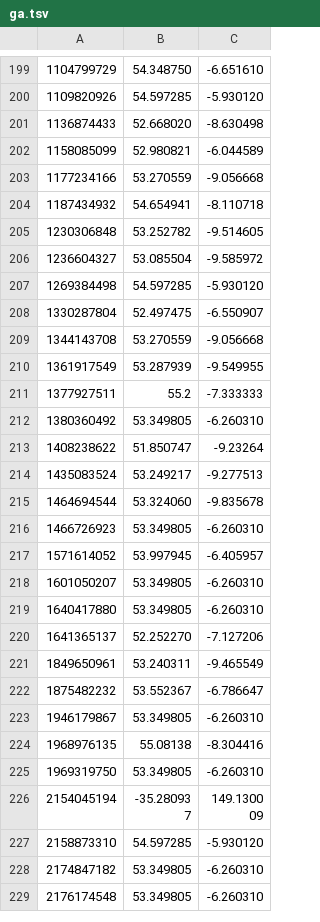
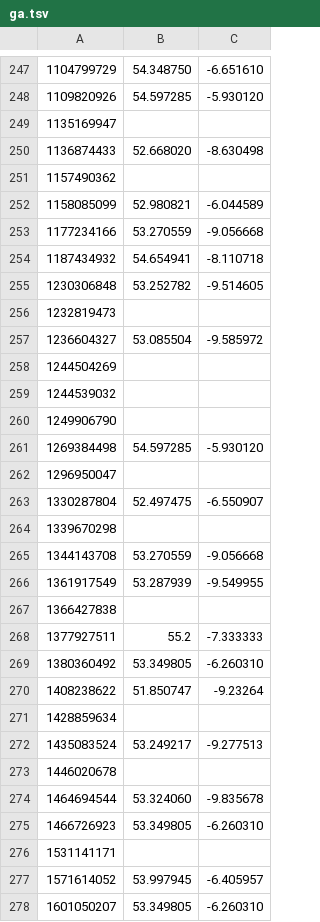
Before and after one commit to kscanne/itweets-geodata, a TSV file: top/ga.tsv, drawn as a sheet; only a part is shown, gaps mark what is left out; the shorter side is filled out with more unchanged rows; the diff covers the shown part only; the diff names each change by its address in the sheet, - before the commit and + after, or states it on an @@ line.

Commit message:
keep users without geolocation

```diff
--- a/top/ga.tsv
+++ b/top/ga.tsv
+row 249: 1135169947
+row 251: 1157490362
+row 256: 1232819473
+row 258: 1244504269
+row 259: 1244539032
+row 260: 1249906790
+row 262: 1296950047
+row 264: 1339670298
+row 267: 1366427838
+row 271: 1428859634
+row 273: 1446020678
+row 276: 1531141171
```
Also changed, not shown: 116 added rows elsewhere in this file.
